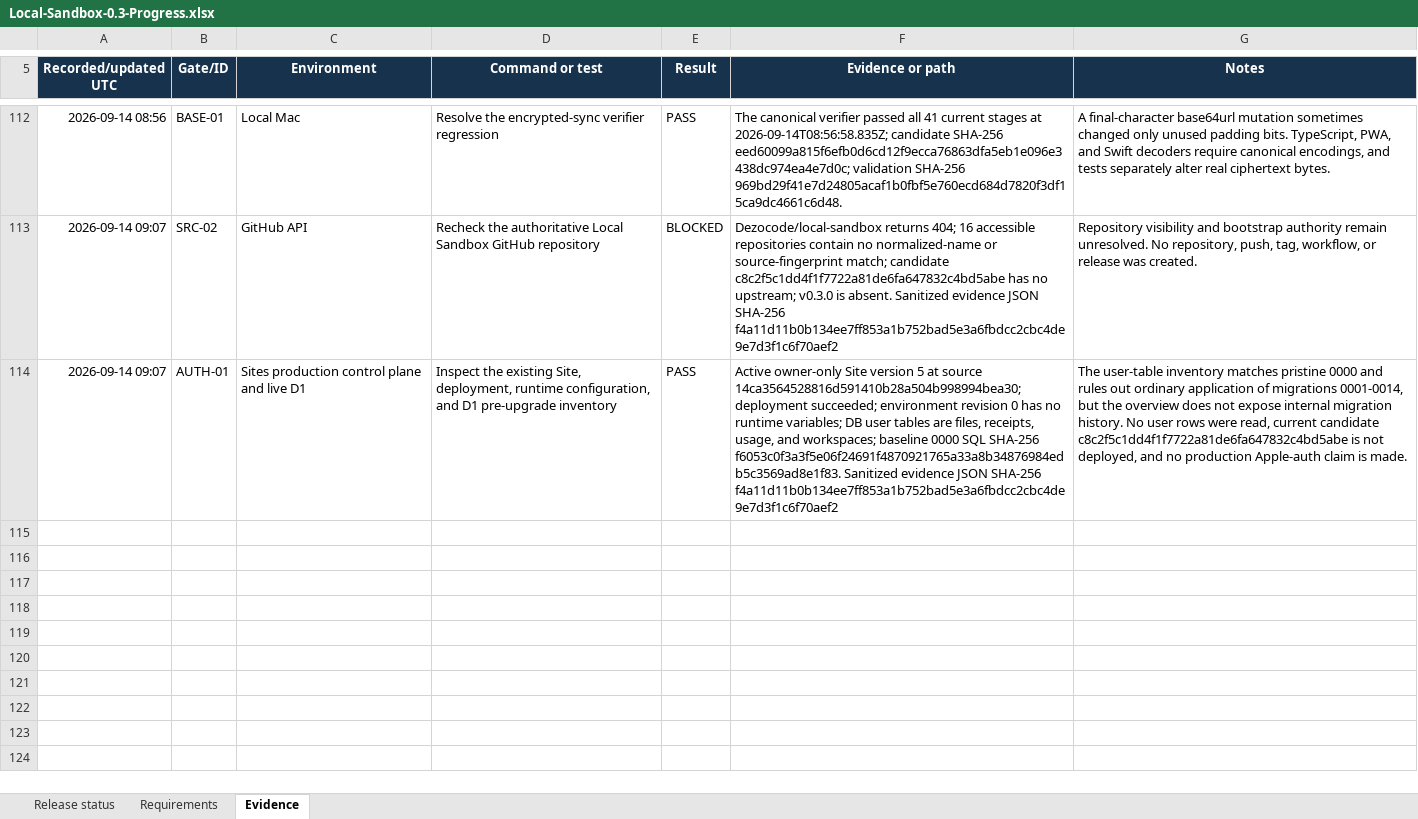
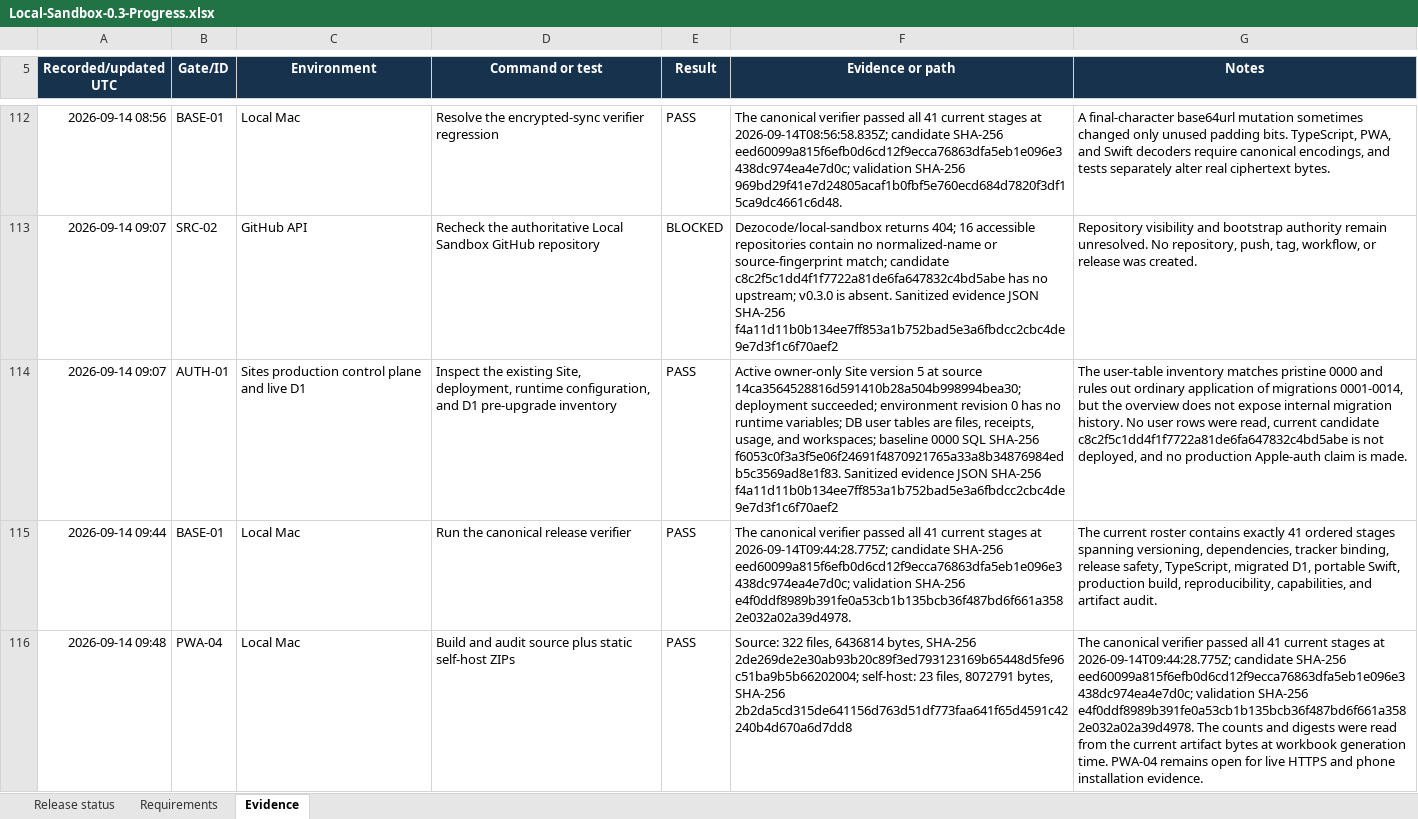
Before and after one commit to Dezocode/local-sandbox, an Excel workbook: qualification/Local-Sandbox-0.3-Progress.xlsx, sheet Evidence, drawn as a sheet; only a part is shown, gaps mark what is left out; values as stored, in another font and other column widths than the file's, no borders; conditional formats and table styles not drawn; the diff covers the shown part only; the diff names each change by its address in the sheet, - before the commit and + after, or states it on an @@ line.

Commit message:
Record simulator sync lock evidence

```diff
--- a/qualification/Local-Sandbox-0.3-Progress.xlsx (sheet Evidence)
+++ b/qualification/Local-Sandbox-0.3-Progress.xlsx (sheet Evidence)
+row 115: 2026-09-14 09:44 | BASE-01 | Local Mac | Run the canonical release verifier | PASS | The canonical verifier passed all 41 current stages at 2026-09-14T09:44:28.775Z; candidate SHA-256 eed60099a815f6efb0d6cd12f9ecca76863dfa5eb1e096e3438dc974ea4e7d0c; validation SHA-256 e4f0ddf8989b391fe0a53cb1b135bcb36f487bd6f661a3582e032a02a39d4978. | The current roster contains exactly 41 ordered stages spanning versioning, dependencies, tracker binding, release safety, TypeScript, migrated D1, portable Swift, production build, reproducibility, capabilities, and artifact audit.
+row 116: 2026-09-14 09:48 | PWA-04 | Local Mac | Build and audit source plus static self-host ZIPs | PASS | Source: 322 files, 6436814 bytes, SHA-256 2de269de2e30ab93b20c89f3ed793123169b65448d5fe96c51ba9b5b66202004; self-host: 23 files, 8072791 bytes, SHA-256 2b2da5cd315de641156d763d51df773faa641f65d4591c42240b4d670a6d7dd8 | The canonical verifier passed all 41 current stages at 2026-09-14T09:44:28.775Z; candidate SHA-256 eed60099a815f6efb0d6cd12f9ecca76863dfa5eb1e096e3438dc974ea4e7d0c; validation SHA-256 e4f0ddf8989b391fe0a53cb1b135bcb36f487bd6f661a3582e032a02a39d4978. The counts and digests were read from the current artifact bytes at workbook generation time. PWA-04 remains open for live HTTPS and phone installation evidence.
```
Also changed, not shown: 3 added rows elsewhere in this sheet, sheet Requirements, sheet Release status, 1 other file.
